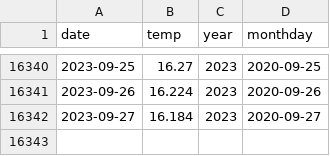
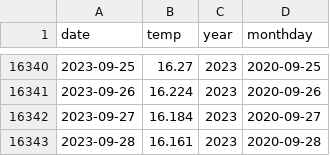
Before and after one commit to kazuhirokida/reanalyzer, a CSV file: temp.csv, drawn as a sheet; only a part is shown, gaps mark what is left out.

Commit message:
Update csv files

```diff
--- a/temp.csv
+++ b/temp.csv
@@ -16342 +16342,2 @@ date,temp,year,monthday
 2023-09-27,16.184,2023,2020-09-27
+2023-09-28,16.161,2023,2020-09-28
```
